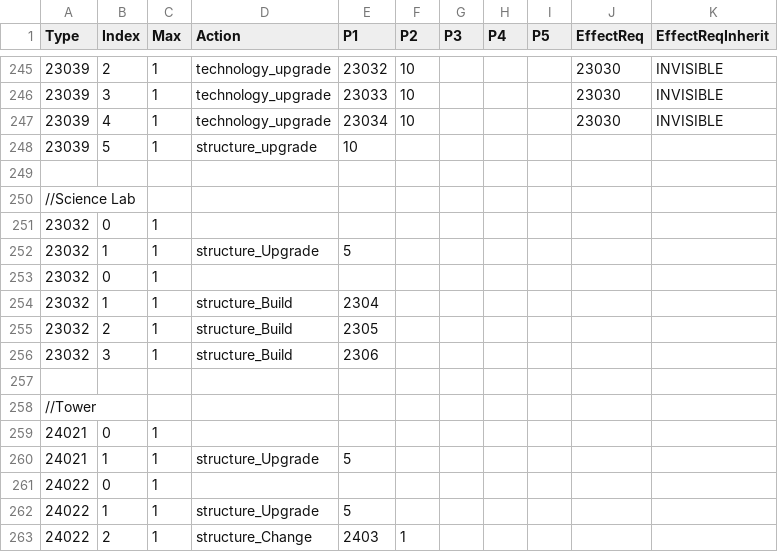
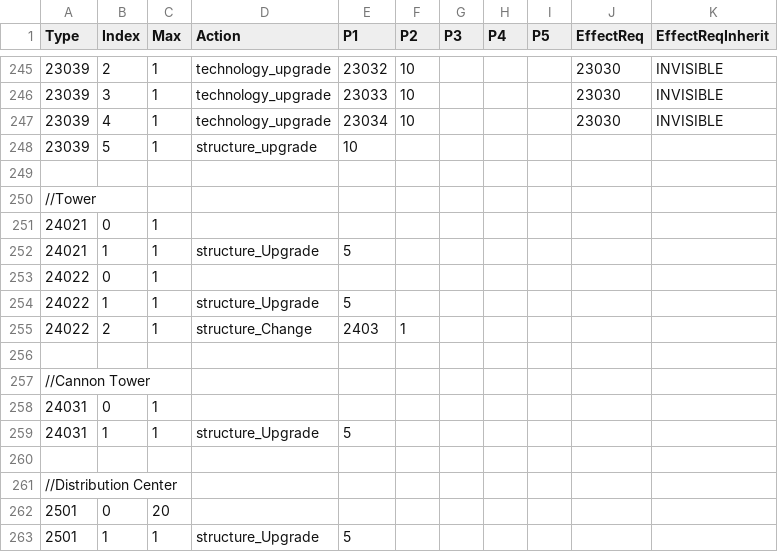
Before and after one commit to giulianob/tribalhero, a CSV file: conf/csv/action.csv, drawn as a sheet; only a part is shown, gaps mark what is left out; the shorter side is filled out with more unchanged rows; the diff names each change by its address in the sheet, - before the commit and + after, or states it on an @@ line.

```diff
--- a/conf/csv/action.csv
+++ b/conf/csv/action.csv
-row 250: //Science Lab
-row 251: 23032 | 0 | 1
-row 252: 23032 | 1 | 1 | structure_Upgrade | 5
-row 253: 23032 | 0 | 1
-row 254: 23032 | 1 | 1 | structure_Build | 2304
-row 255: 23032 | 2 | 1 | structure_Build | 2305
-row 256: 23032 | 3 | 1 | structure_Build | 2306
-row 257: (empty)
```
Also changed, not shown: conf/csv/structure.csv, conf/csv/technology.csv, 15 other files.
